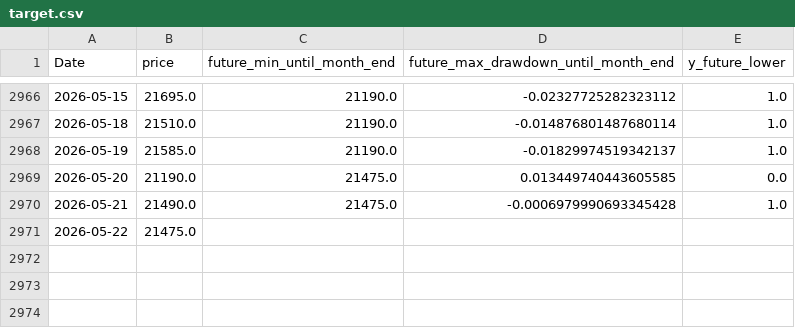
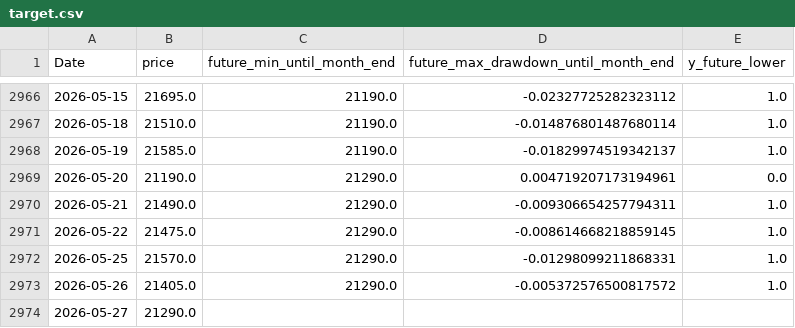
Before and after one commit to ukimotodatascience/gold-buy-timing-optimizer, a CSV file: data/target.csv, drawn as a sheet; only a part is shown, gaps mark what is left out.

```diff
--- a/data/target.csv
+++ b/data/target.csv
@@ -2968,4 +2968,7 @@
 2026-05-19,21585.0,21190.0,-0.01829974519342137,1.0
-2026-05-20,21190.0,21475.0,0.013449740443605585,0.0
-2026-05-21,21490.0,21475.0,-0.0006979990693345428,1.0
-2026-05-22,21475.0,,,
+2026-05-20,21190.0,21290.0,0.004719207173194961,0.0
+2026-05-21,21490.0,21290.0,-0.009306654257794311,1.0
+2026-05-22,21475.0,21290.0,-0.008614668218859145,1.0
+2026-05-25,21570.0,21290.0,-0.01298099211868331,1.0
+2026-05-26,21405.0,21290.0,-0.005372576500817572,1.0
+2026-05-27,21290.0,,,
```
Also changed, not shown: 2 other files.
